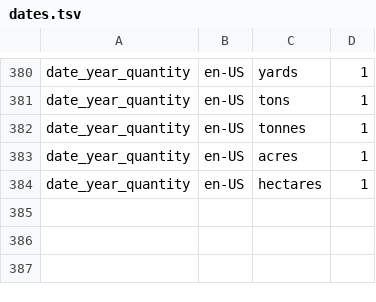
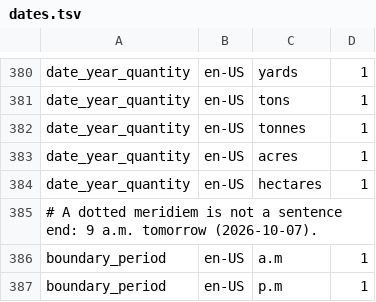
Before and after one commit to hunydev/tts-text-frontend, a TSV file: resources/languages/en-US/rules/dates.tsv, drawn as a sheet; only a part is shown, gaps mark what is left out; the diff names each change by its address in the sheet, - before the commit and + after, or states it on an @@ line.

```diff
--- a/resources/languages/en-US/rules/dates.tsv
+++ b/resources/languages/en-US/rules/dates.tsv
+row 385: # A dotted meridiem is not a sentence end: 9 a.m. tomorrow (2026-10-07).
+row 386: boundary_period | en-US | a.m | 1
+row 387: boundary_period | en-US | p.m | 1
```
Also changed, not shown: resources/languages/en-US/rules/abbreviations.tsv, resources/languages/en-US/rules/context.tsv, 22 other files.
